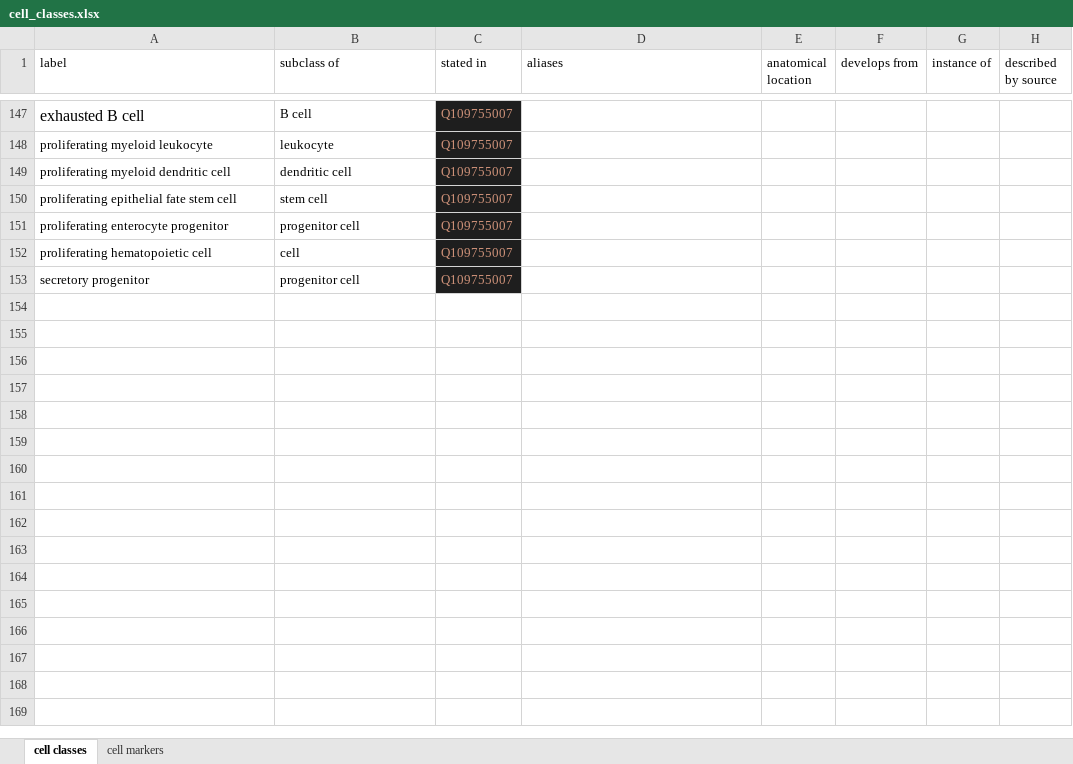
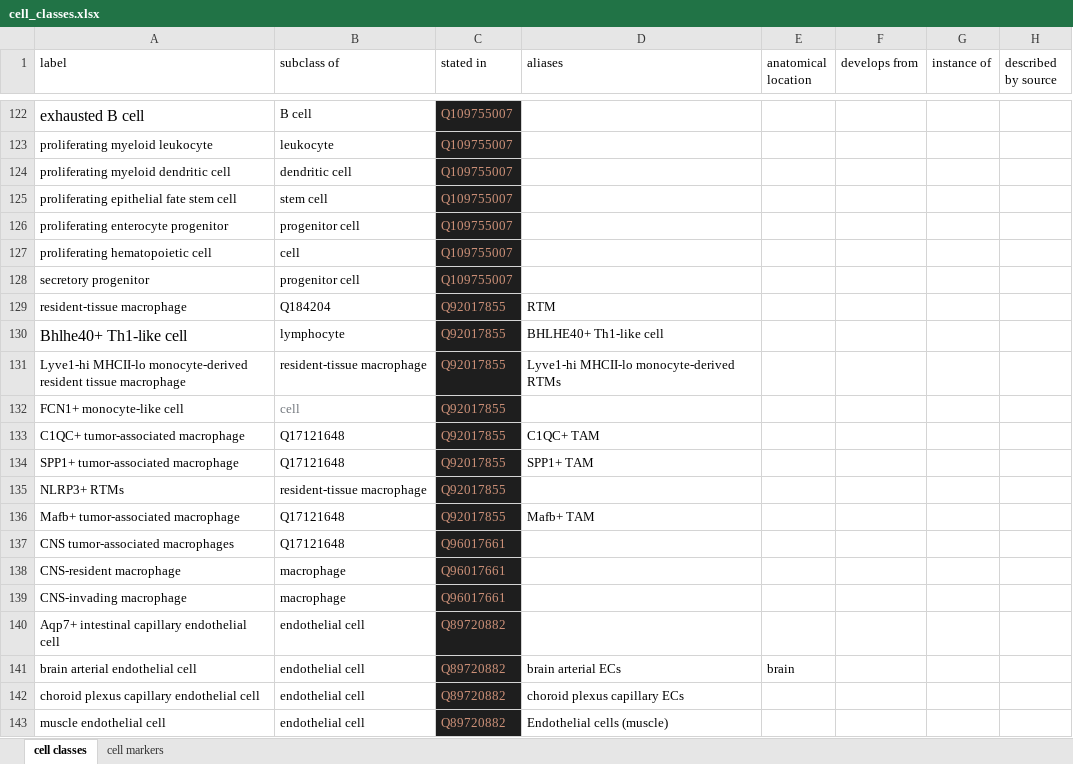
Before and after one commit to lubianat/wikidata_cell_curation, an Excel workbook: data/cell_classes.xlsx, sheet cell classes, drawn as a sheet; only a part is shown, gaps mark what is left out; values as stored, in another font and other column widths than the file's, no borders; charts and pictures not drawn; the diff covers the shown part only; the diff names each change by its address in the sheet, - before the commit and + after, or states it on an @@ line.

```diff
--- a/data/cell_classes.xlsx (sheet cell classes)
+++ b/data/cell_classes.xlsx (sheet cell classes)
+row 129: resident-tissue macrophage | Q184204 | Q92017855 | RTM
+row 130: Bhlhe40+ Th1-like cell | lymphocyte | Q92017855 | BHLHE40+ Th1-like cell
+row 131: Lyve1-hi MHCII-lo monocyte-derived resident tissue macrophage | resident-tissue macrophage | Q92017855 | Lyve1-hi MHCII-lo monocyte-derived RTMs
+row 132: FCN1+ monocyte-like cell | cell | Q92017855
+row 133: C1QC+ tumor-associated macrophage | Q17121648 | Q92017855 | C1QC+ TAM
+row 134: SPP1+ tumor-associated macrophage | Q17121648 | Q92017855 | SPP1+ TAM
+row 135: NLRP3+ RTMs | resident-tissue macrophage | Q92017855
+row 136: Mafb+ tumor-associated macrophage | Q17121648 | Q92017855 | Mafb+ TAM
+row 137: CNS tumor-associated macrophages | Q17121648 | Q96017661
+row 138: CNS-resident macrophage | macrophage | Q96017661
+row 139: CNS-invading macrophage | macrophage | Q96017661
+row 140: Aqp7+ intestinal capillary endothelial cell | endothelial cell | Q89720882
+row 141: brain arterial endothelial cell | endothelial cell | Q89720882 | brain arterial ECs | brain
+row 142: choroid plexus capillary endothelial cell | endothelial cell | Q89720882 | choroid plexus capillary ECs
+row 143: muscle endothelial cell | endothelial cell | Q89720882 | Endothelial cells (muscle)
```
Also changed, not shown: 25 removed rows elsewhere in this sheet, sheet cell markers, 4 other files.
